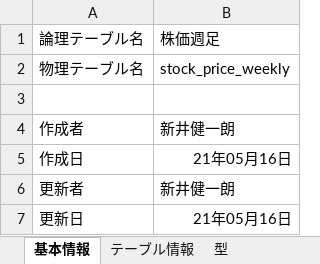
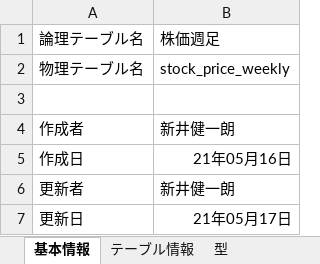
Before and after one commit to KenichiroArai/No002_ThreeStageScreenTradingSystem_Doc, an Excel workbook: AD010_内部定義/BB030_テーブル設計書/BB030050_株価週足.xlsx, sheet 基本情報, drawn as a sheet; values as stored, in another font and other column widths than the file's, no borders; the diff names each change by its address in the sheet, - before the commit and + after, or states it on an @@ line.

```diff
--- a/AD010_内部定義/BB030_テーブル設計書/BB030050_株価週足.xlsx (sheet 基本情報)
+++ b/AD010_内部定義/BB030_テーブル設計書/BB030050_株価週足.xlsx (sheet 基本情報)
-B7: 21年05月16日
+B7: 21年05月17日
```
Also changed, not shown: AD010_内部定義/BB030_テーブル設計書/BB030040_株価時系列.xlsx, AD010_内部定義/BB030_テーブル設計書/BB030060_株価月足.xlsx.
